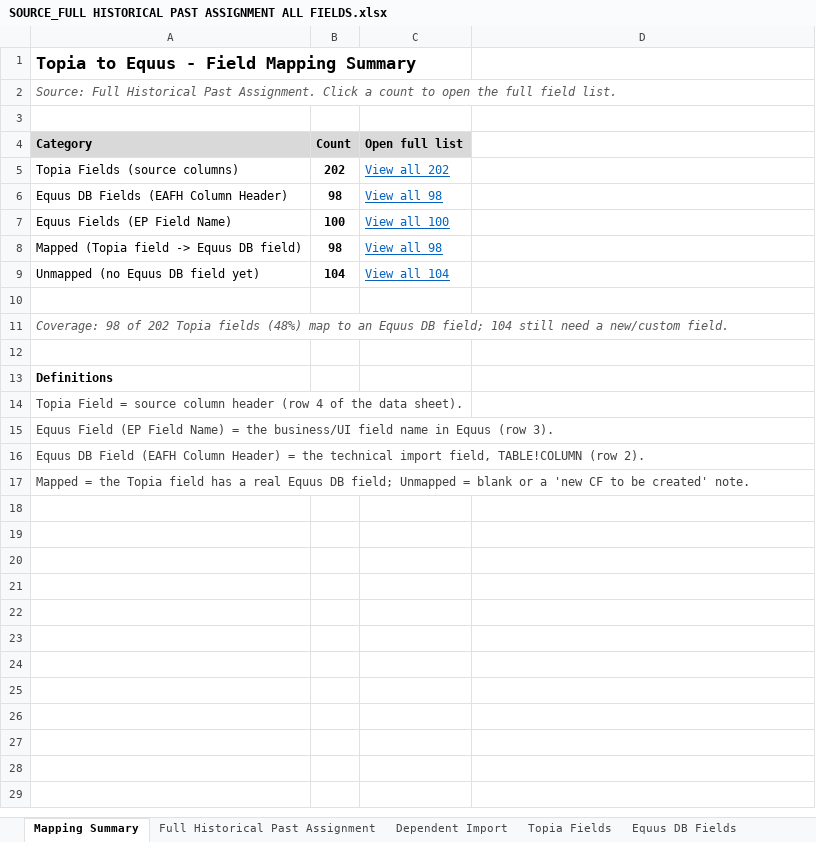
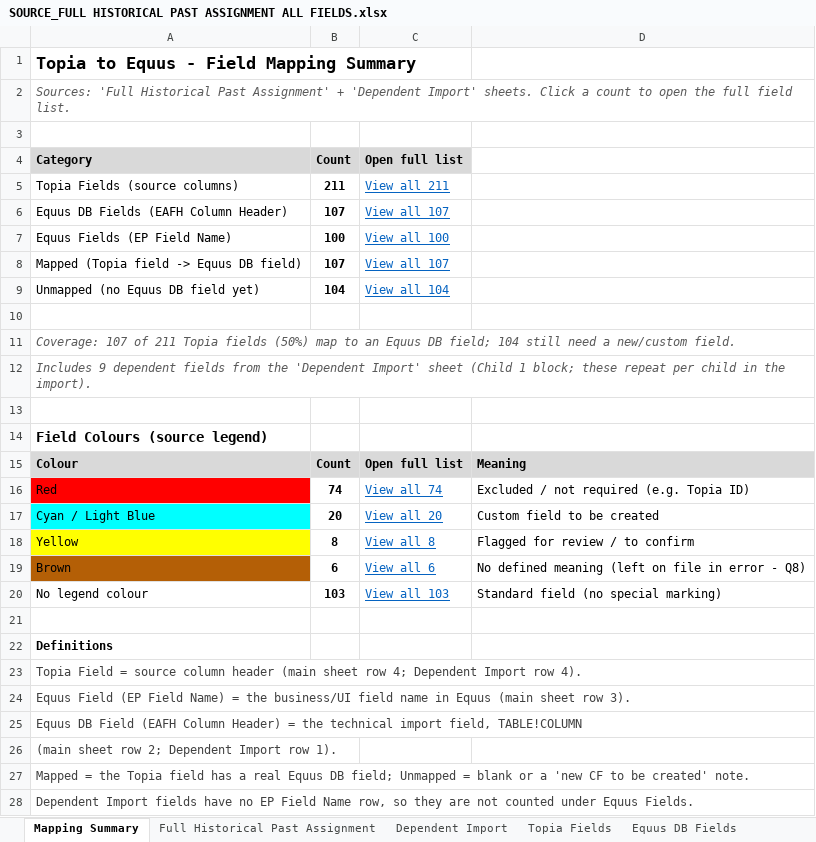
Before and after one commit to kumarmakala/topia2equus, an Excel workbook: SOURCE_FULL HISTORICAL PAST ASSIGNMENT ALL FIELDS.xlsx, sheet Mapping Summary, drawn as a sheet; values as stored, in another font and other column widths than the file's, no borders; addresses are those after the commit; the diff names each change by its address in the sheet, - before the commit and + after, or states it on an @@ line.

```diff
--- a/SOURCE_FULL HISTORICAL PAST ASSIGNMENT ALL FIELDS.xlsx (sheet Mapping Summary)
+++ b/SOURCE_FULL HISTORICAL PAST ASSIGNMENT ALL FIELDS.xlsx (sheet Mapping Summary)
-A2 (Category): Source: Full Historical Past Assignment. Click a…
+A2 (Category): Sources: 'Full Historical Past Assignment' + 'Dependent Import' sheets. Click a…
-B5 (Count): 202
+B5 (Count): 211
-C5 (Open full list): View all 202
+C5 (Open full list): View all 211
-B6 (Count): 98
+B6 (Count): 107
-C6 (Open full list): View all 98
+C6 (Open full list): View all 107
-B8 (Count): 98
+B8 (Count): 107
-C8 (Open full list): View all 98
+C8 (Open full list): View all 107
-A11 (Category): Coverage: 98 of 202 Topia fields (48%) map to…
+A11 (Category): Coverage: 107 of 211 Topia fields (50%) map to…
+row 12: Includes 9 dependent fields from the 'Dependent Import' sheet (Child 1 block; these repeat per child in the import).
+row 13: (empty)
+row 14: Field Colours (source legend)
+row 15: Colour | Count | Open full list | Meaning
+row 16: Red | 74 | View all 74 | Excluded / not required (e.g. Topia ID)
+row 17: Cyan / Light Blue | 20 | View all 20 | Custom field to be created
+row 18: Yellow | 8 | View all 8 | Flagged for review / to confirm
+row 19: Brown | 6 | View all 6 | No defined meaning (left on file in error - Q8)
+row 20: No legend colour | 103 | View all 103 | Standard field (no special marking)
-A23 (Category): …column header (row 4 of the data sheet).
+A23 (Category): …column header (main sheet row 4; Dependent Import row 4).
-A24 (Category): …in Equus (row 3).
+A24 (Category): …in Equus (main sheet row 3).
-A25 (Category): …field, TABLE!COLUMN (row 2).
+A25 (Category): …field, TABLE!COLUMN
+row 26: (main sheet row 2; Dependent Import row 1).
+row 28: Dependent Import fields have no EP Field Name row, so they are not counted under Equus Fields.
```
Also changed, not shown: sheet Equus DB Fields, sheet Mapped Fields, sheet Topia Fields, sheet Unmapped Fields, sheet Equus Fields, other sheet tabs.
